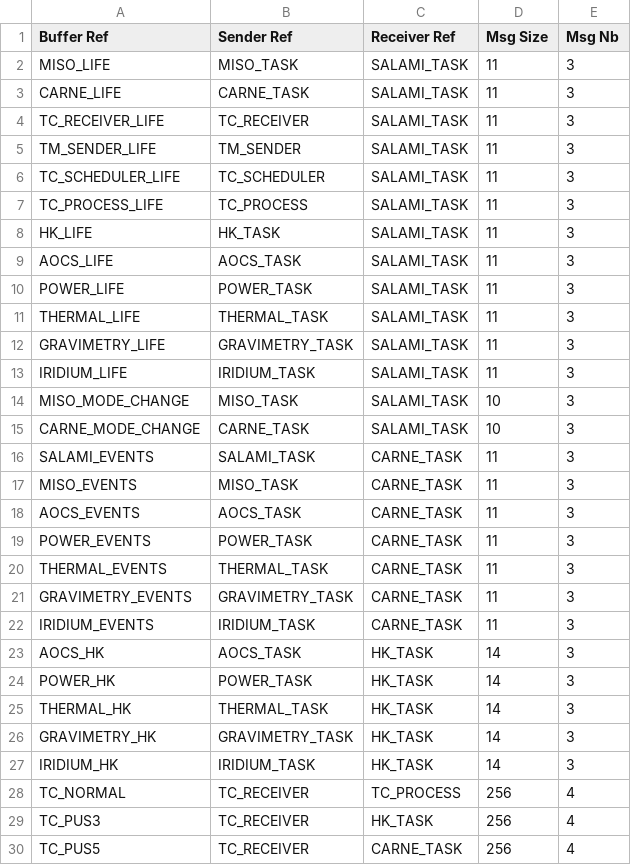
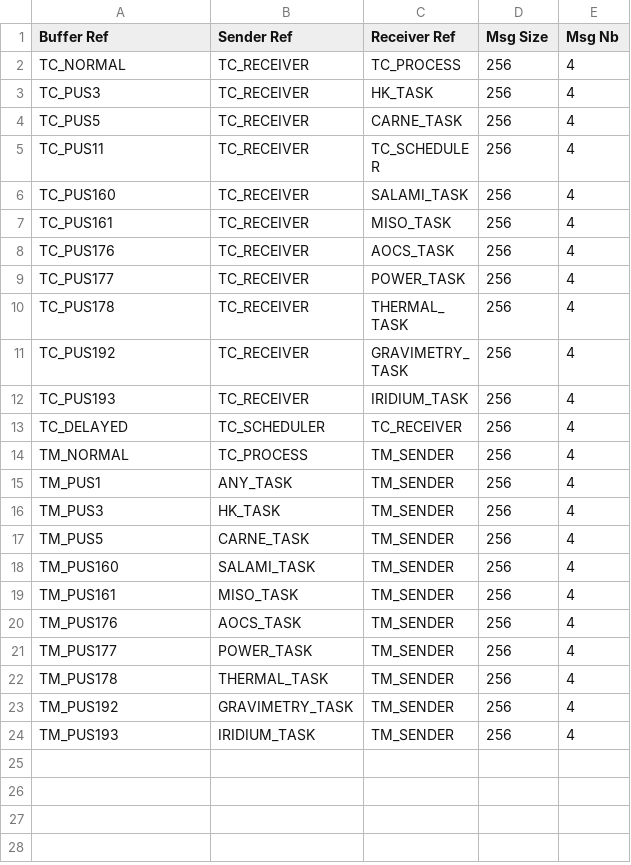
Before and after one commit to TOLOSAT/flight-software, a CSV file: application/conf/buffers_conf.csv, drawn as a sheet; only a part is shown; the shorter side is filled out with more unchanged rows.

Commit message:
Now task are referenced from 1, taskno = 0 is reserved for kernel task (FREERTOS or TAPAS ones)

```diff
--- a/application/conf/buffers_conf.csv
+++ b/application/conf/buffers_conf.csv
@@ -1,28 +1,2 @@
 Buffer Ref,Sender Ref,Receiver Ref,Msg Size,Msg Nb
-MISO_LIFE,MISO_TASK,SALAMI_TASK,11,3
-CARNE_LIFE,CARNE_TASK,SALAMI_TASK,11,3
-TC_RECEIVER_LIFE,TC_RECEIVER,SALAMI_TASK,11,3
-TM_SENDER_LIFE,TM_SENDER,SALAMI_TASK,11,3
-TC_SCHEDULER_LIFE,TC_SCHEDULER,SALAMI_TASK,11,3
-TC_PROCESS_LIFE,TC_PROCESS,SALAMI_TASK,11,3
-HK_LIFE,HK_TASK,SALAMI_TASK,11,3
-AOCS_LIFE,AOCS_TASK,SALAMI_TASK,11,3
-POWER_LIFE,POWER_TASK,SALAMI_TASK,11,3
-THERMAL_LIFE,THERMAL_TASK,SALAMI_TASK,11,3
-GRAVIMETRY_LIFE,GRAVIMETRY_TASK,SALAMI_TASK,11,3
-IRIDIUM_LIFE,IRIDIUM_TASK,SALAMI_TASK,11,3
-MISO_MODE_CHANGE,MISO_TASK,SALAMI_TASK,10,3
-CARNE_MODE_CHANGE,CARNE_TASK,SALAMI_TASK,10,3
-SALAMI_EVENTS,SALAMI_TASK,CARNE_TASK,11,3
-MISO_EVENTS,MISO_TASK,CARNE_TASK,11,3
-AOCS_EVENTS,AOCS_TASK,CARNE_TASK,11,3
-POWER_EVENTS,POWER_TASK,CARNE_TASK,11,3
-THERMAL_EVENTS,THERMAL_TASK,CARNE_TASK,11,3
-GRAVIMETRY_EVENTS,GRAVIMETRY_TASK,CARNE_TASK,11,3
-IRIDIUM_EVENTS,IRIDIUM_TASK,CARNE_TASK,11,3
-AOCS_HK,AOCS_TASK,HK_TASK,14,3
-POWER_HK,POWER_TASK,HK_TASK,14,3
-THERMAL_HK,THERMAL_TASK,HK_TASK,14,3
-GRAVIMETRY_HK,GRAVIMETRY_TASK,HK_TASK,14,3
-IRIDIUM_HK,IRIDIUM_TASK,HK_TASK,14,3
 TC_NORMAL,TC_RECEIVER,TC_PROCESS,256,4
```
Also changed, not shown: 1 other file.
